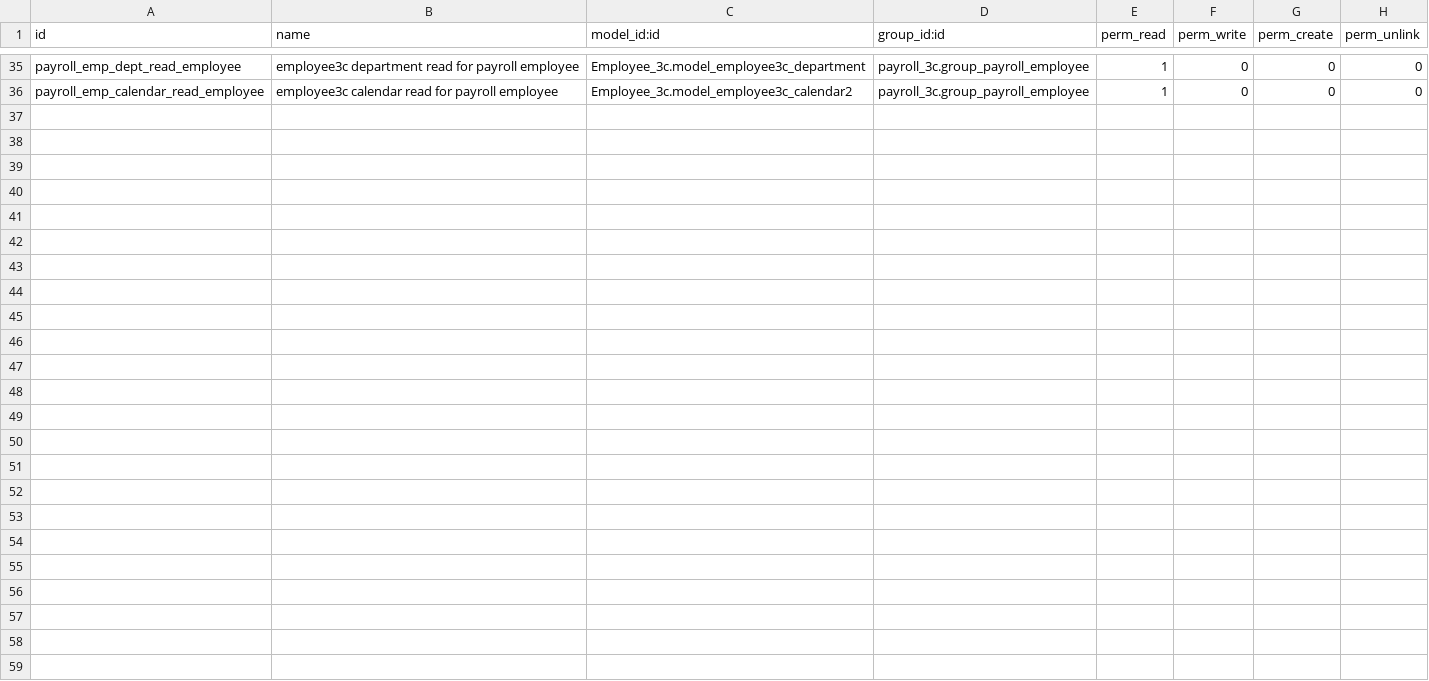
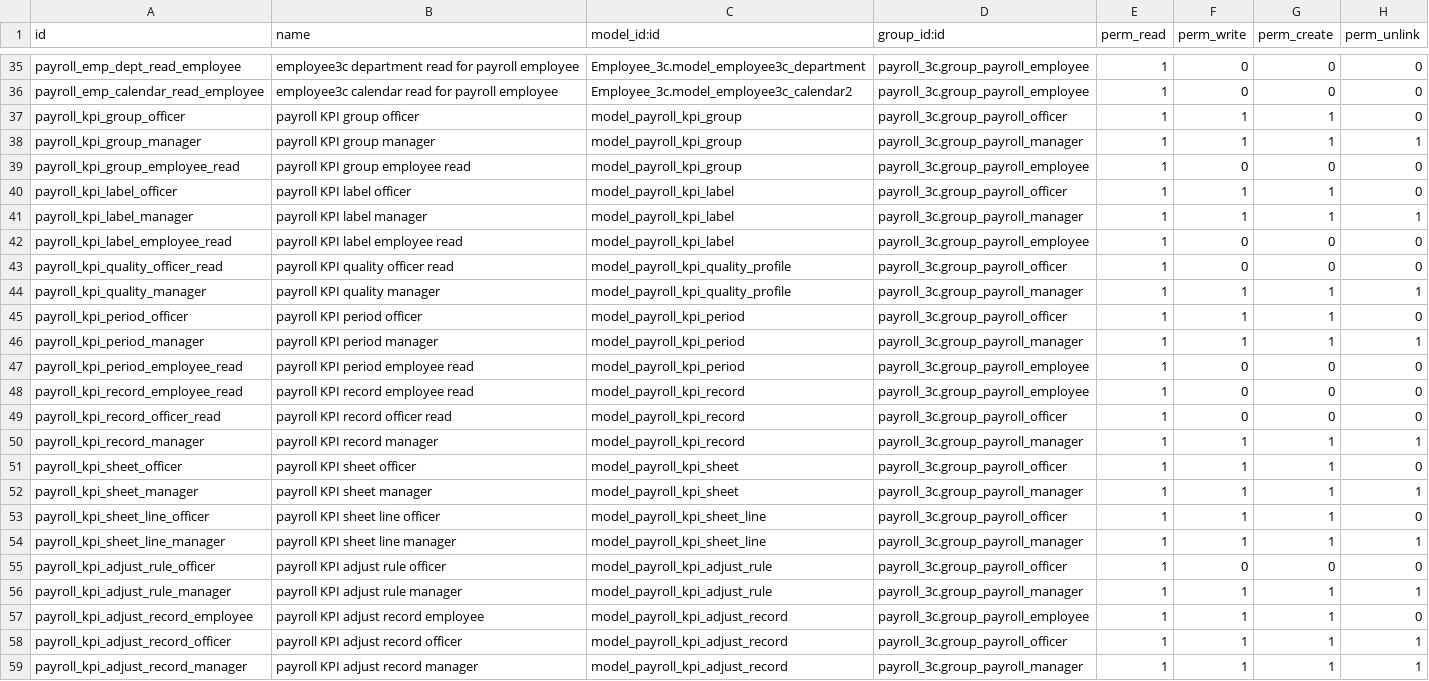
Before and after one commit to tanbm9760/Payroll, a CSV file: security/ir.model.access.csv, drawn as a sheet; only a part is shown, gaps mark what is left out.

Commit message:
feat(payslip): cho phép xóa từng phiếu lương trong batch; chặn xóa khi trạng thái 'Done'\nchore(manifest): sửa depends 'employee_3c' (lowercase)\nfeat(kpi): bổ sung file mô hình và view KPI

```diff
--- a/security/ir.model.access.csv
+++ b/security/ir.model.access.csv
@@ -36 +36,24 @@ payroll_emp_dept_read_employee,employee3c department read for payroll employee,E
 payroll_emp_calendar_read_employee,employee3c calendar read for payroll employee,Employee_3c.model_employee3c_calendar2,payroll_3c.group_payroll_employee,1,0,0,0
+payroll_kpi_group_officer,payroll KPI group officer,model_payroll_kpi_group,payroll_3c.group_payroll_officer,1,1,1,0
+payroll_kpi_group_manager,payroll KPI group manager,model_payroll_kpi_group,payroll_3c.group_payroll_manager,1,1,1,1
+payroll_kpi_group_employee_read,payroll KPI group employee read,model_payroll_kpi_group,payroll_3c.group_payroll_employee,1,0,0,0
+payroll_kpi_label_officer,payroll KPI label officer,model_payroll_kpi_label,payroll_3c.group_payroll_officer,1,1,1,0
+payroll_kpi_label_manager,payroll KPI label manager,model_payroll_kpi_label,payroll_3c.group_payroll_manager,1,1,1,1
+payroll_kpi_label_employee_read,payroll KPI label employee read,model_payroll_kpi_label,payroll_3c.group_payroll_employee,1,0,0,0
+payroll_kpi_quality_officer_read,payroll KPI quality officer read,model_payroll_kpi_quality_profile,payroll_3c.group_payroll_officer,1,0,0,0
+payroll_kpi_quality_manager,payroll KPI quality manager,model_payroll_kpi_quality_profile,payroll_3c.group_payroll_manager,1,1,1,1
+payroll_kpi_period_officer,payroll KPI period officer,model_payroll_kpi_period,payroll_3c.group_payroll_officer,1,1,1,0
+payroll_kpi_period_manager,payroll KPI period manager,model_payroll_kpi_period,payroll_3c.group_payroll_manager,1,1,1,1
+payroll_kpi_period_employee_read,payroll KPI period employee read,model_payroll_kpi_period,payroll_3c.group_payroll_employee,1,0,0,0
+payroll_kpi_record_employee_read,payroll KPI record employee read,model_payroll_kpi_record,payroll_3c.group_payroll_employee,1,0,0,0
+payroll_kpi_record_officer_read,payroll KPI record officer read,model_payroll_kpi_record,payroll_3c.group_payroll_officer,1,0,0,0
+payroll_kpi_record_manager,payroll KPI record manager,model_payroll_kpi_record,payroll_3c.group_payroll_manager,1,1,1,1
+payroll_kpi_sheet_officer,payroll KPI sheet officer,model_payroll_kpi_sheet,payroll_3c.group_payroll_officer,1,1,1,0
+payroll_kpi_sheet_manager,payroll KPI sheet manager,model_payroll_kpi_sheet,payroll_3c.group_payroll_manager,1,1,1,1
+payroll_kpi_sheet_line_officer,payroll KPI sheet line officer,model_payroll_kpi_sheet_line,payroll_3c.group_payroll_officer,1,1,1,0
+payroll_kpi_sheet_line_manager,payroll KPI sheet line manager,model_payroll_kpi_sheet_line,payroll_3c.group_payroll_manager,1,1,1,1
+payroll_kpi_adjust_rule_officer,payroll KPI adjust rule officer,model_payroll_kpi_adjust_rule,payroll_3c.group_payroll_officer,1,0,0,0
+payroll_kpi_adjust_rule_manager,payroll KPI adjust rule manager,model_payroll_kpi_adjust_rule,payroll_3c.group_payroll_manager,1,1,1,1
+payroll_kpi_adjust_record_employee,payroll KPI adjust record employee,model_payroll_kpi_adjust_record,payroll_3c.group_payroll_employee,1,1,1,0
+payroll_kpi_adjust_record_officer,payroll KPI adjust record officer,model_payroll_kpi_adjust_record,payroll_3c.group_payroll_officer,1,1,1,1
+payroll_kpi_adjust_record_manager,payroll KPI adjust record manager,model_payroll_kpi_adjust_record,payroll_3c.group_payroll_manager,1,1,1,1
```
Also changed, not shown: 25 other files.
